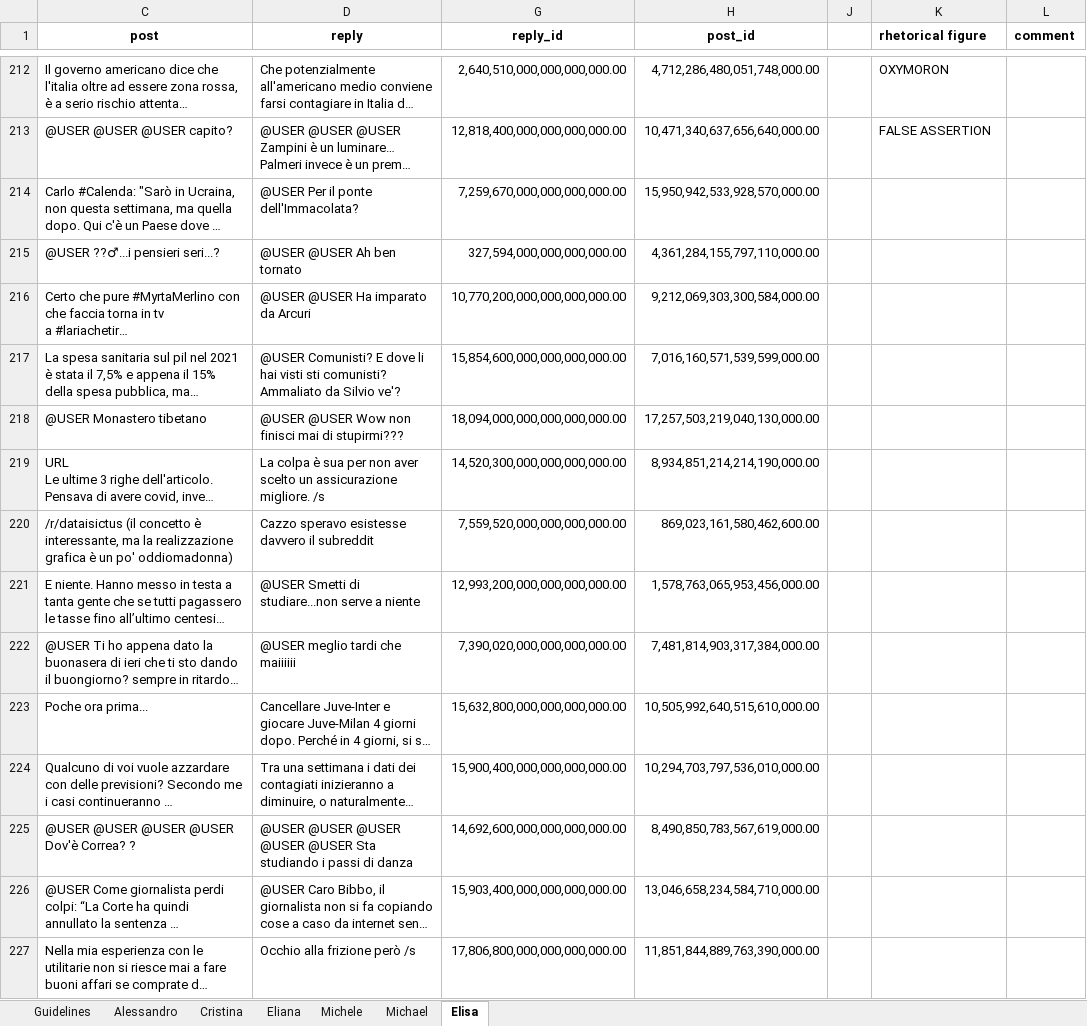
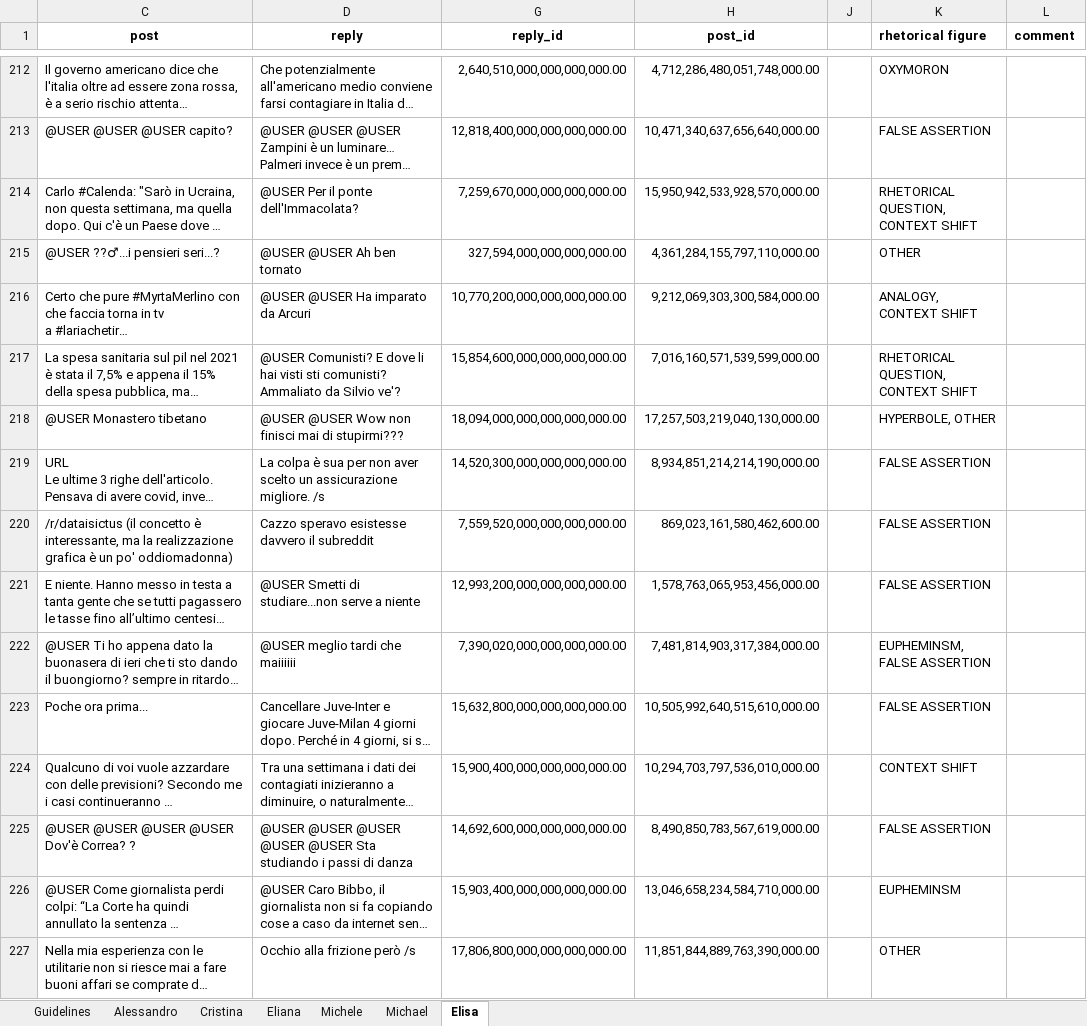
Before and after one commit to MichaelOliverio/IronyDetection, an Excel workbook: rhetorical-figures-annotations (nlp persepectives)/annotated_multipico.xlsx, sheet Elisa, drawn as a sheet; only a part is shown, gaps mark what is left out; long unchanged cells end in …; values as stored, in another font and other column widths than the file's, no borders; charts and pictures not drawn; the diff covers the shown part only; the diff names each change by its address in the sheet, - before the commit and + after, or states it on an @@ line.

```diff
--- a/rhetorical-figures-annotations (nlp persepectives)/annotated_multipico.xlsx (sheet Elisa)
+++ b/rhetorical-figures-annotations (nlp persepectives)/annotated_multipico.xlsx (sheet Elisa)
-K214 (rhetorical figure): (empty)
+K214 (rhetorical figure): RHETORICAL QUESTION, CONTEXT SHIFT
-K215 (rhetorical figure): (empty)
+K215 (rhetorical figure): OTHER
-K216 (rhetorical figure): (empty)
+K216 (rhetorical figure): ANALOGY, CONTEXT SHIFT
-K217 (rhetorical figure): (empty)
+K217 (rhetorical figure): RHETORICAL QUESTION, CONTEXT SHIFT
-K218 (rhetorical figure): (empty)
+K218 (rhetorical figure): HYPERBOLE, OTHER
-K219:K221 (rhetorical figure): (empty)
+K219:K221 (rhetorical figure): FALSE ASSERTION
-K222 (rhetorical figure): (empty)
+K222 (rhetorical figure): EUPHEMINSM, FALSE ASSERTION
-K223 (rhetorical figure): (empty)
+K223 (rhetorical figure): FALSE ASSERTION
-K224 (rhetorical figure): (empty)
+K224 (rhetorical figure): CONTEXT SHIFT
-K225 (rhetorical figure): (empty)
+K225 (rhetorical figure): FALSE ASSERTION
-K226 (rhetorical figure): (empty)
+K226 (rhetorical figure): EUPHEMINSM
-K227 (rhetorical figure): (empty)
+K227 (rhetorical figure): OTHER
```
Also changed, not shown: 28 edited cells elsewhere in this sheet, sheet Michele, sheet Eliana, sheet Cristina, results/classification/classification.xlsx, rhetorical-figures-annotations (nlp persepectives)/annotated_multipico_new.xlsx, 24 other files.
